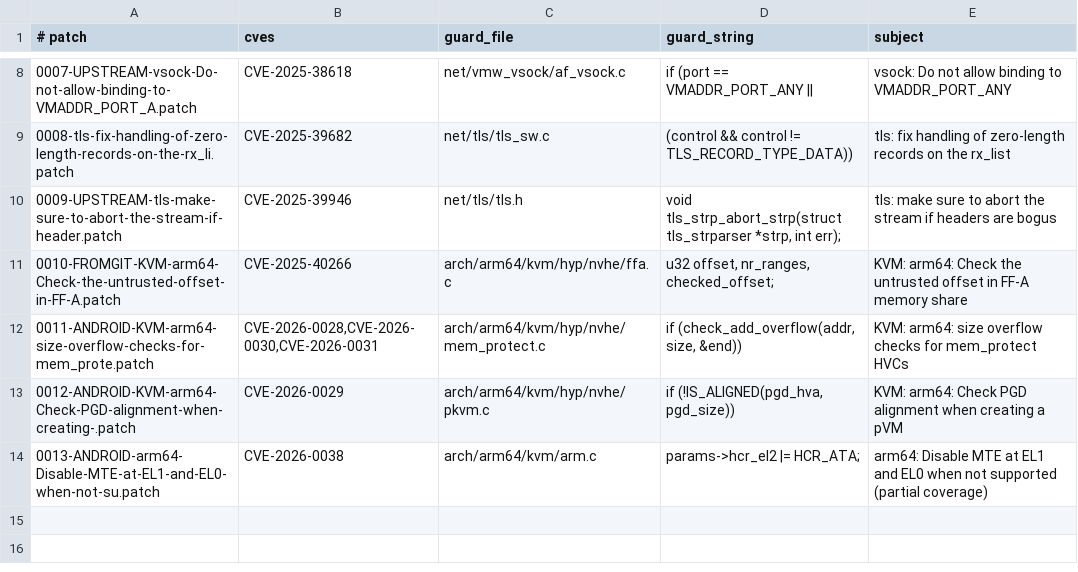
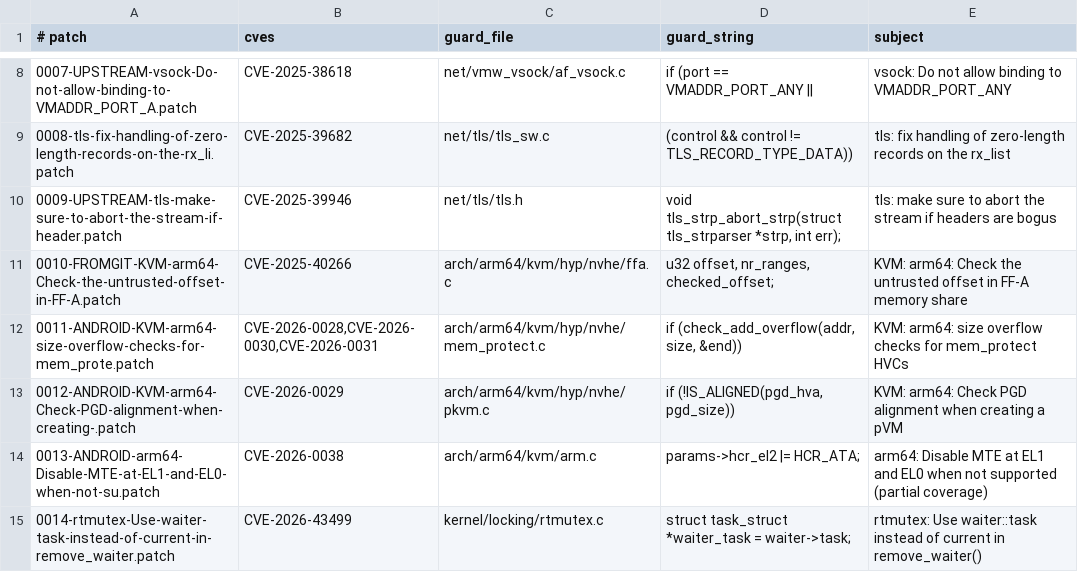
Before and after one commit to xingguangcuican6666/ABK_CVE_Fix_Module, a TSV file: patches/android14-6.1/series.tsv, drawn as a sheet; only a part is shown, gaps mark what is left out.

```diff
--- a/patches/android14-6.1/series.tsv
+++ b/patches/android14-6.1/series.tsv
@@ -14 +14,2 @@
 0013-ANDROID-arm64-Disable-MTE-at-EL1-and-EL0-when-not-su.patch	CVE-2026-0038	arch/arm64/kvm/arm.c	params->hcr_el2 |= HCR_ATA;	arm64: Disable MTE at EL1 and EL0 when not supported (partial coverage)
+0014-rtmutex-Use-waiter-task-instead-of-current-in-remove_waiter.patch	CVE-2026-43499	kernel/locking/rtmutex.c	struct task_struct *waiter_task = waiter->task;	rtmutex: Use waiter::task instead of current in remove_waiter()
```
Also changed, not shown: 5 other files.
